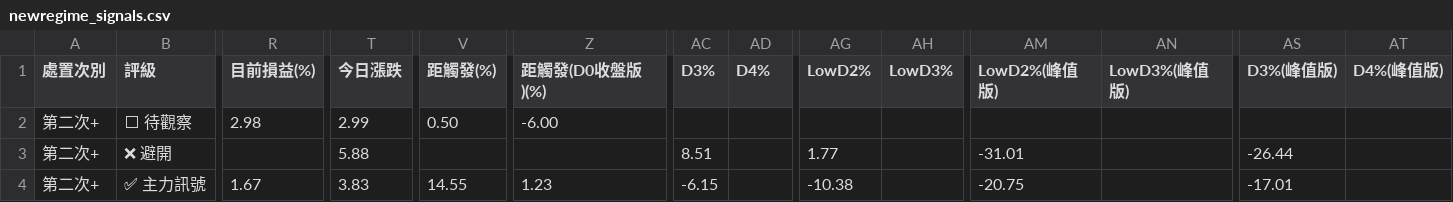
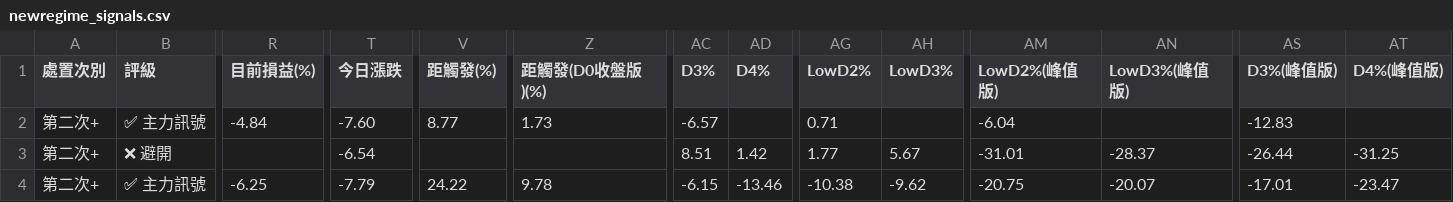
Before and after one commit to KevinYang515/disposal-signals, a CSV file: data/newregime_signals.csv, drawn as a sheet; only a part is shown, gaps mark what is left out; the diff names each change by its address in the sheet, - before the commit and + after, or states it on an @@ line.

```diff
--- a/data/newregime_signals.csv
+++ b/data/newregime_signals.csv
-B2 (評級): ⬜ 待觀察
+B2 (評級): ✅ 主力訊號
-R2 (目前損益(%)): 2.98
+R2 (目前損益(%)): -4.84
-T2 (今日漲跌): 2.99
+T2 (今日漲跌): -7.60
-V2 (距觸發(%)): 0.50
+V2 (距觸發(%)): 8.77
-Z2 (距觸發(D0收盤版)(%)): -6.00
+Z2 (距觸發(D0收盤版)(%)): 1.73
-AC2 (D3%): (empty)
+AC2 (D3%): -6.57
-AG2 (LowD2%): (empty)
+AG2 (LowD2%): 0.71
-AM2 (LowD2%(峰值版)): (empty)
+AM2 (LowD2%(峰值版)): -6.04
-AS2 (D3%(峰值版)): (empty)
+AS2 (D3%(峰值版)): -12.83
-T3 (今日漲跌): 5.88
+T3 (今日漲跌): -6.54
-AD3 (D4%): (empty)
+AD3 (D4%): 1.42
-AH3 (LowD3%): (empty)
+AH3 (LowD3%): 5.67
-AN3 (LowD3%(峰值版)): (empty)
+AN3 (LowD3%(峰值版)): -28.37
-AT3 (D4%(峰值版)): (empty)
+AT3 (D4%(峰值版)): -31.25
-R4 (目前損益(%)): 1.67
+R4 (目前損益(%)): -6.25
-T4 (今日漲跌): 3.83
+T4 (今日漲跌): -7.79
-V4 (距觸發(%)): 14.55
+V4 (距觸發(%)): 24.22
-Z4 (距觸發(D0收盤版)(%)): 1.23
+Z4 (距觸發(D0收盤版)(%)): 9.78
-AD4 (D4%): (empty)
+AD4 (D4%): -13.46
-AH4 (LowD3%): (empty)
+AH4 (LowD3%): -9.62
-AN4 (LowD3%(峰值版)): (empty)
+AN4 (LowD3%(峰值版)): -20.07
-AT4 (D4%(峰值版)): (empty)
+AT4 (D4%(峰值版)): -23.47
```
Also changed, not shown: data/newregime_history.csv, data/signals.csv, 2 other files.
